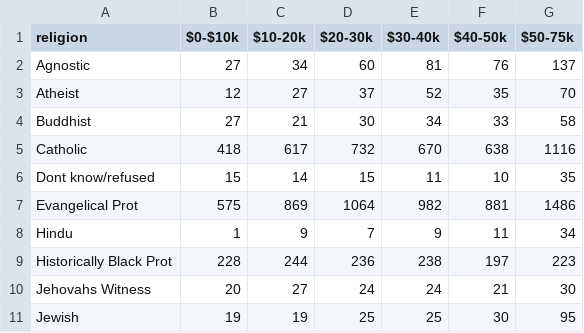
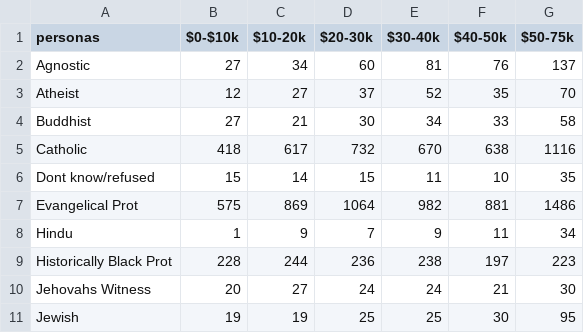
Before and after one commit to juan-123456/tareas1, a CSV file: tarea1.csv, drawn as a sheet.

Commit message:
Update tarea1.csv

```diff
--- a/tarea1.csv
+++ b/tarea1.csv
@@ -1,2 +1,2 @@
-religion,$0-$10k,$10-20k,$20-30k,$30-40k,$40-50k,$50-75k
+personas,$0-$10k,$10-20k,$20-30k,$30-40k,$40-50k,$50-75k
 Agnostic,27,34,60,81,76,137
```
